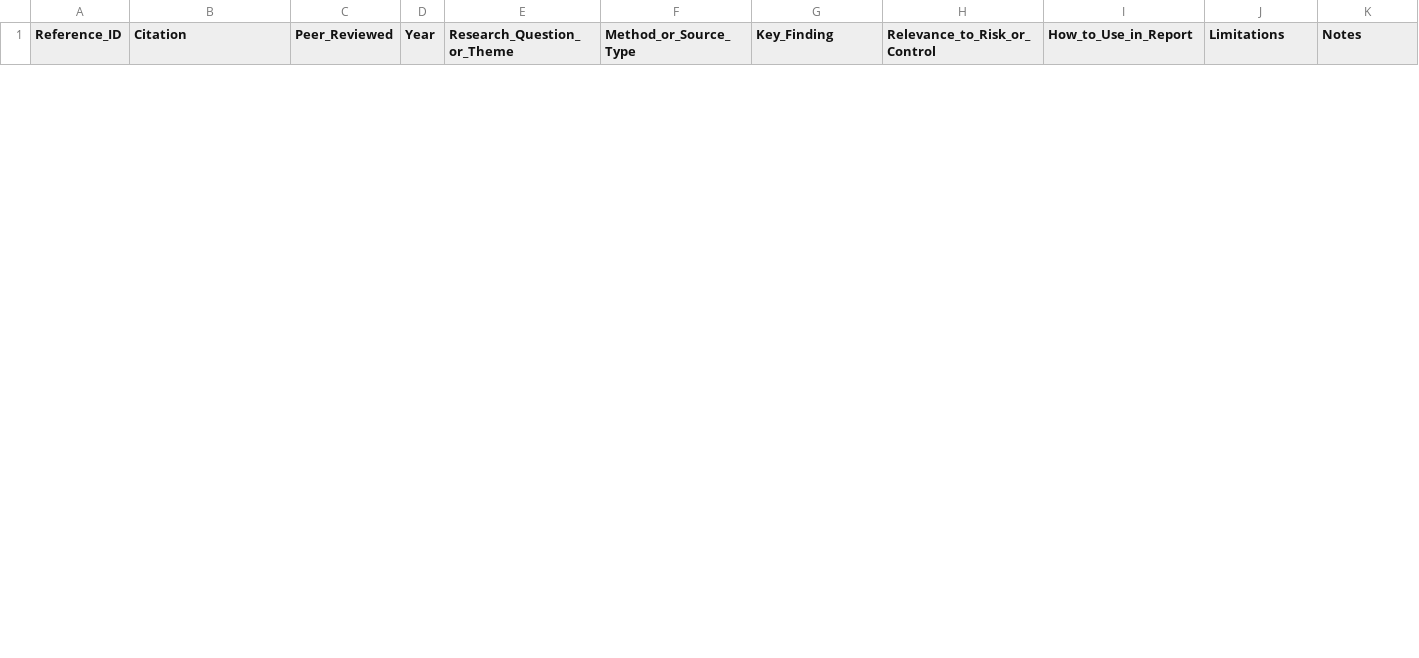
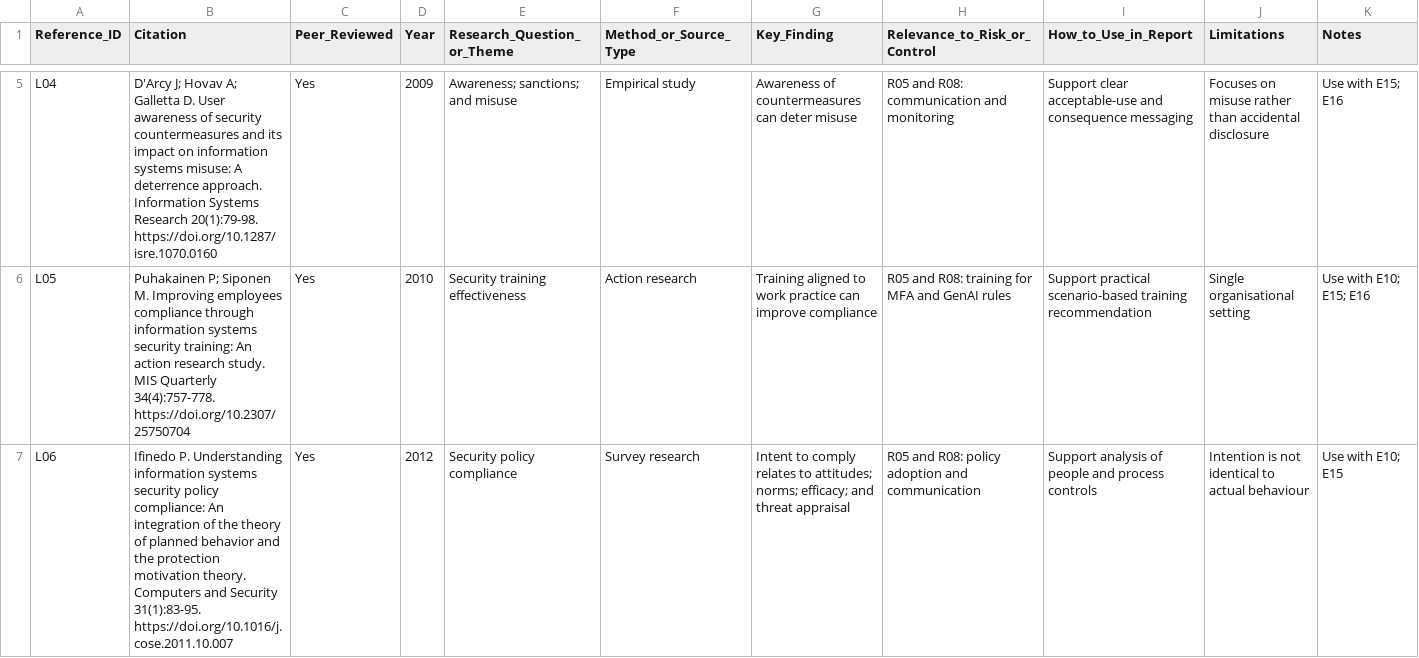
Before and after one commit to ZiyuCao421/ZiyuCao-CP5603-Advanced-E-Security, a CSV file: Assessment2/05_Academic_Research/Literature_Matrix_Template.csv, drawn as a sheet; only a part is shown, gaps mark what is left out; the diff covers the shown part only; the diff names each change by its address in the sheet, - before the commit and + after, or states it on an @@ line.

Commit message:
Populate literature matrix for case analysis

```diff
--- a/Assessment2/05_Academic_Research/Literature_Matrix_Template.csv
+++ b/Assessment2/05_Academic_Research/Literature_Matrix_Template.csv
+row 5: L04 | D'Arcy J; Hovav A; Galletta D. User awareness of security countermeasures and its impact on information systems misuse: A deterrence approach. Information Systems Research 20(1):79-98. https://doi.org/10.1287/isre.1070.0160 | Yes | 2009 | Awareness; sanctions; and misuse | Empirical study | Awareness of countermeasures can deter misuse | R05 and R08: communication and monitoring | Support clear acceptable-use and consequence messaging | Focuses on misuse rather than accidental disclosure | Use with E15; E16
+row 6: L05 | Puhakainen P; Siponen M. Improving employees compliance through information systems security training: An action research study. MIS Quarterly 34(4):757-778. https://doi.org/10.2307/25750704 | Yes | 2010 | Security training effectiveness | Action research | Training aligned to work practice can improve compliance | R05 and R08: training for MFA and GenAI rules | Support practical scenario-based training recommendation | Single organisational setting | Use with E10; E15; E16
+row 7: L06 | Ifinedo P. Understanding information systems security policy compliance: An integration of the theory of planned behavior and the protection motivation theory. Computers and Security 31(1):83-95. https://doi.org/10.1016/j.cose.2011.10.007 | Yes | 2012 | Security policy compliance | Survey research | Intent to comply relates to attitudes; norms; efficacy; and threat appraisal | R05 and R08: policy adoption and communication | Support analysis of people and process controls | Intention is not identical to actual behaviour | Use with E10; E15
```
Also changed, not shown: 5 added rows and 1 removed row elsewhere in this file.
